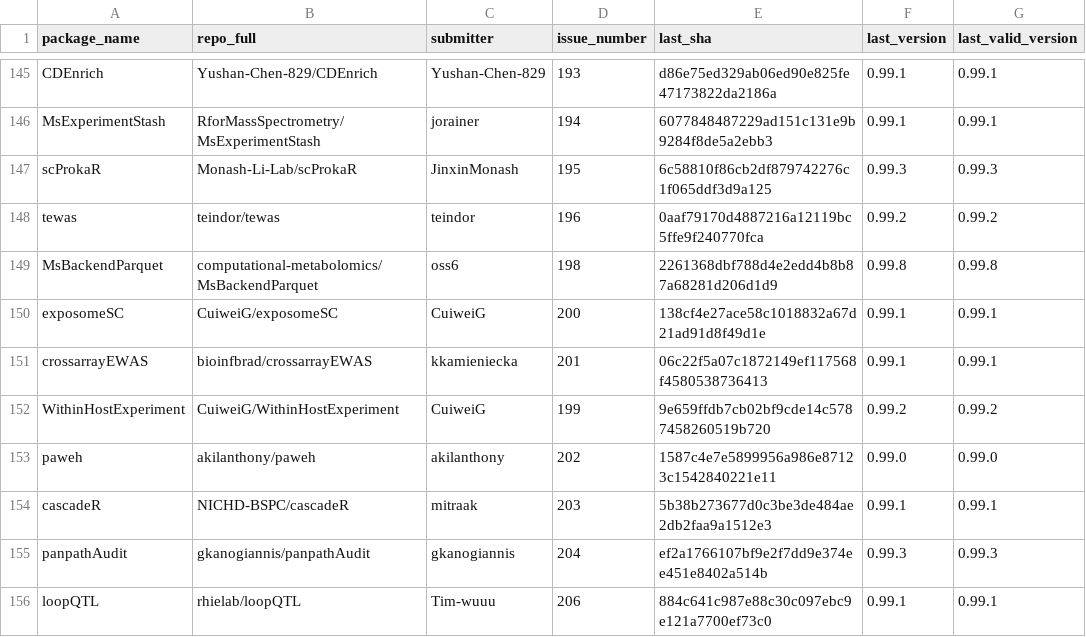
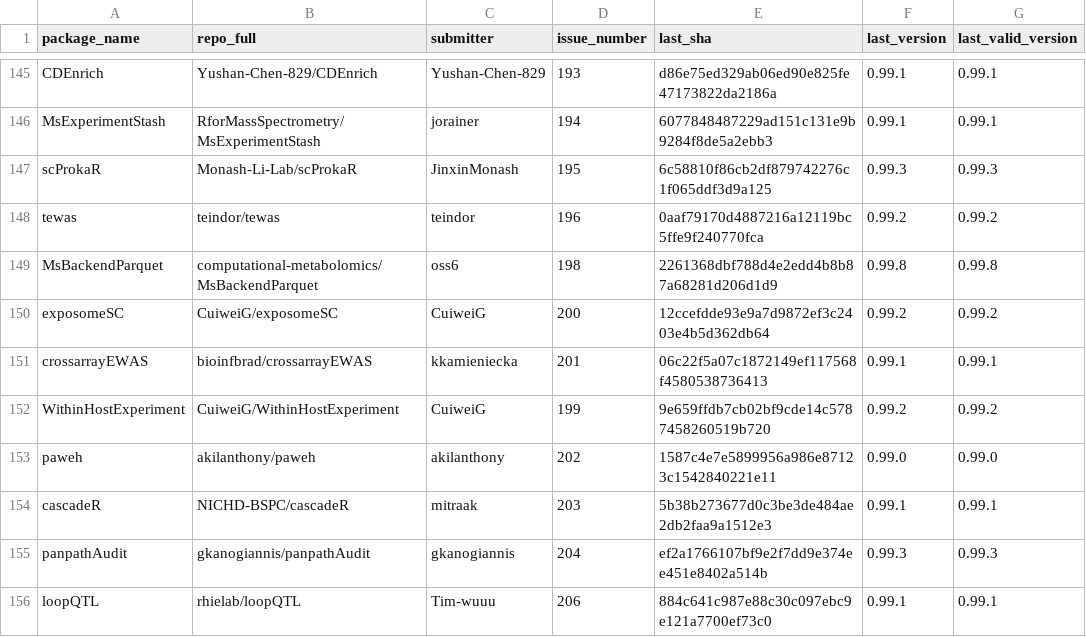
Before and after one commit to Bioconductor/BiocContributions, a CSV file: submissions/submitted_packages.csv, drawn as a sheet; only a part is shown, gaps mark what is left out.

Commit message:
Update build SHAs and versions

```diff
--- a/submissions/submitted_packages.csv
+++ b/submissions/submitted_packages.csv
@@ -149,3 +149,3 @@ tewas,teindor/tewas,teindor,196,0aaf79170d4887216a12119bc5ffe9f240770fca,0.99.2,
 MsBackendParquet,computational-metabolomics/MsBackendParquet,oss6,198,2261368dbf788d4e2edd4b8b87a68281d206d1d9,0.99.8,0.99.8
-exposomeSC,CuiweiG/exposomeSC,CuiweiG,200,138cf4e27ace58c1018832a67d21ad91d8f49d1e,0.99.1,0.99.1
+exposomeSC,CuiweiG/exposomeSC,CuiweiG,200,12ccefdde93e9a7d9872ef3c2403e4b5d362db64,0.99.2,0.99.2
 crossarrayEWAS,bioinfbrad/crossarrayEWAS,kkamieniecka,201,06c22f5a07c1872149ef117568f4580538736413,0.99.1,0.99.1
```
